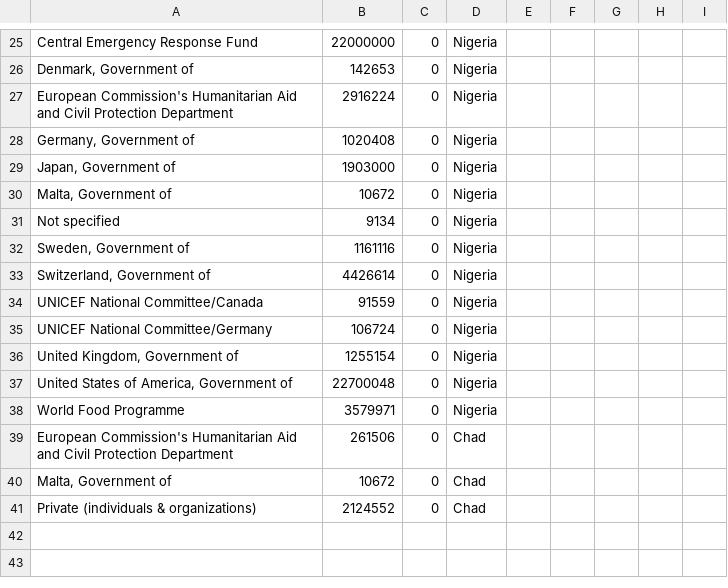
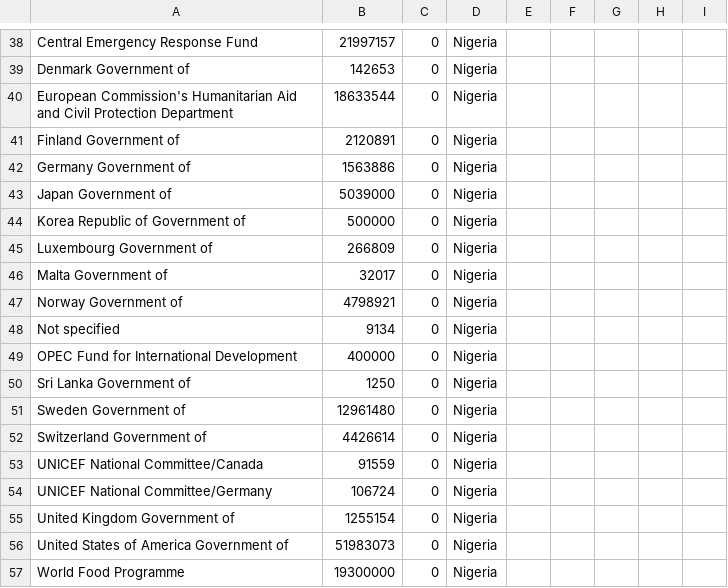
Before and after one commit to ONEcampaign/humanitarian-data-service, a CSV file: resources/data/derived/example/fts-donors.csv, drawn as a sheet; only a part is shown, gaps mark what is left out; removed rows and columns are numbered as before the commit, all else as after; the diff covers the shown part only; the diff names each change by its address in the sheet, - before the commit and + after, or states it on an @@ line.

```diff
--- a/resources/data/derived/example/fts-donors.csv
+++ b/resources/data/derived/example/fts-donors.csv
-B38: 22000000
+B38: 21997157
-A39: Denmark, Government of
+A39: Denmark Government of
-B40: 2916224
+B40: 18633544
+row 41: Finland Government of | 2120891 | 0 | Nigeria
-A42: Germany, Government of
+A42: Germany Government of
-B42: 1020408
+B42: 1563886
-A43: Japan, Government of
+A43: Japan Government of
-B43: 1903000
+B43: 5039000
+row 44: Korea Republic of Government of | 500000 | 0 | Nigeria
+row 45: Luxembourg Government of | 266809 | 0 | Nigeria
-A46: Malta, Government of
+A46: Malta Government of
-B46: 10672
+B46: 32017
+row 47: Norway Government of | 4798921 | 0 | Nigeria
+row 49: OPEC Fund for International Development | 400000 | 0 | Nigeria
+row 50: Sri Lanka Government of | 1250 | 0 | Nigeria
-A51: Sweden, Government of
+A51: Sweden Government of
-B51: 1161116
+B51: 12961480
-A52: Switzerland, Government of
+A52: Switzerland Government of
-A55: United Kingdom, Government of
+A55: United Kingdom Government of
-A56: United States of America, Government of
+A56: United States of America Government of
-B56: 22700048
+B56: 51983073
-B57: 3579971
+B57: 19300000
@@ row 39 moved to row 16: European Commission's Humanitarian Aid a… @@
-row 40: Malta, Government of | 10672 | 0 | Chad
@@ row 41 moved to row 19: Private (individuals & organizations) @@
```
Also changed, not shown: 20 added rows, 9 removed rows, 5 moved rows and 8 edited cells elsewhere in this file, resources/data/derived/example/hno_funding_2016_2017.csv, resources/data/derived/example/hno_funding_cameroon_2017.csv, 49 other files.
